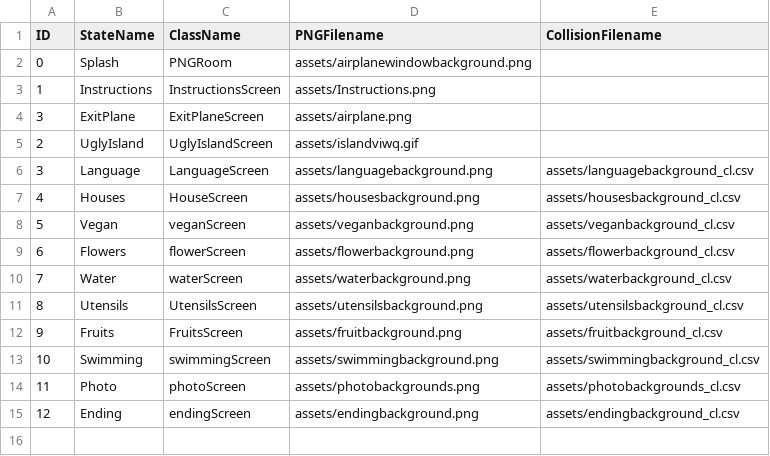
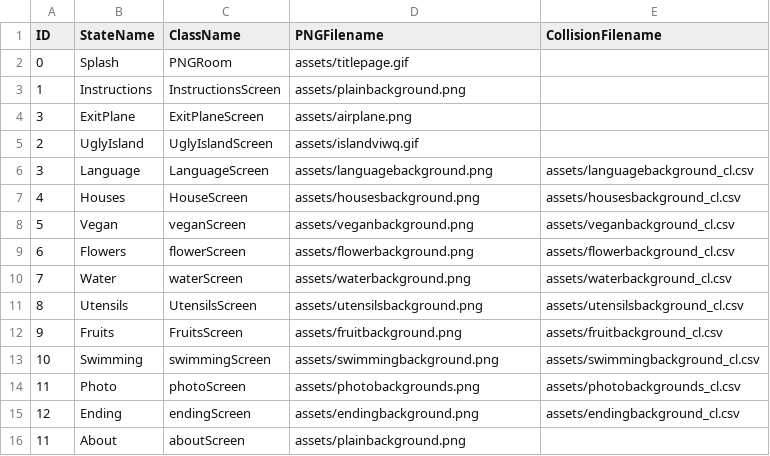
Before and after one commit to deardanagrace/Project2, a CSV file: data/adventureStates.csv, drawn as a sheet.

```diff
--- a/data/adventureStates.csv
+++ b/data/adventureStates.csv
@@ -1,4 +1,4 @@
 ID,StateName,ClassName,PNGFilename,CollisionFilename
-0,Splash,PNGRoom,assets/airplanewindowbackground.png,
-1,Instructions,InstructionsScreen,assets/Instructions.png,
+0,Splash,PNGRoom,assets/titlepage.gif,
+1,Instructions,InstructionsScreen,assets/plainbackground.png,
 3,ExitPlane,ExitPlaneScreen,assets/airplane.png,
@@ -15 +15,2 @@ ID,StateName,ClassName,PNGFilename,CollisionFilename
 12,Ending,endingScreen,assets/endingbackground.png,assets/endingbackground_cl.csv
+11,About,aboutScreen,assets/plainbackground.png,
```
Also changed, not shown: data/clickableLayout.csv, data/interactionTable.csv, 12 other files.
